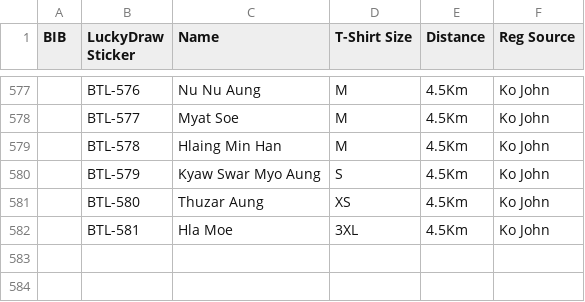
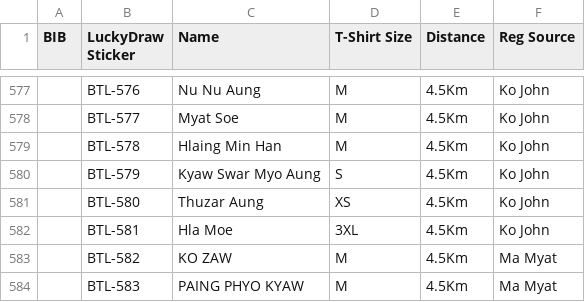
Before and after one commit to swalsoneservice-bit/Physiotherapy-Register-List, a CSV file: register.csv, drawn as a sheet; only a part is shown, gaps mark what is left out.

Commit message:
Update register.csv

```diff
--- a/register.csv
+++ b/register.csv
@@ -582 +582,3 @@
 ,BTL-581,Hla Moe,3XL,4.5Km,Ko John
+,BTL-582,KO ZAW,M,4.5Km,Ma Myat
+,BTL-583,PAING PHYO KYAW,M,4.5Km,Ma Myat
```
